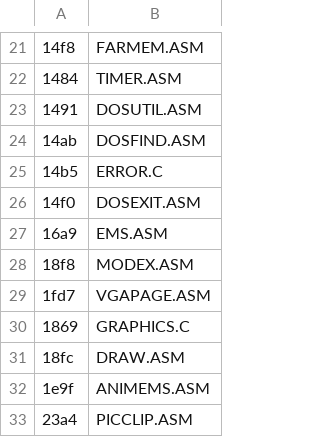
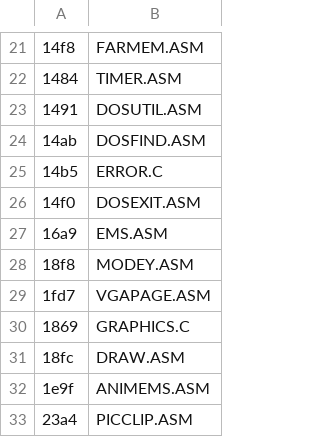
Before and after one commit to binaryalgorithm/mom131-source-map, a TSV file: src/wizards/MODULES.TSV, drawn as a sheet; only a part is shown, gaps mark what is left out; the diff names each change by its address in the sheet, - before the commit and + after, or states it on an @@ line.

```diff
--- a/src/wizards/MODULES.TSV
+++ b/src/wizards/MODULES.TSV
-B28: MODEX.ASM
+B28: MODEY.ASM
```
Also changed, not shown: re/current_MAGIC/functions.tsv, re/current_WIZARDS/functions.tsv, 22 other files.
